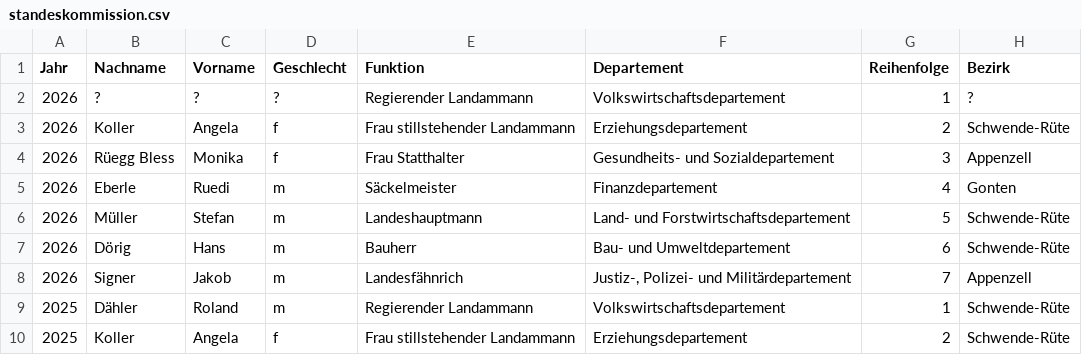
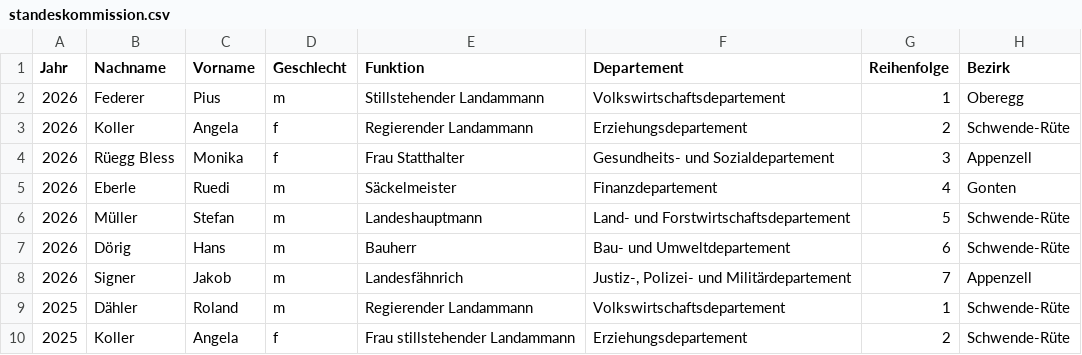
Before and after one commit to ursulinakoelbener/biigewis, a CSV file: docs/data/standeskommission.csv, drawn as a sheet; only a part is shown.

Commit message:
Update entries for 2026 in standeskommission.csv

```diff
--- a/docs/data/standeskommission.csv
+++ b/docs/data/standeskommission.csv
@@ -1,4 +1,4 @@
 Jahr;Nachname;Vorname;Geschlecht;Funktion;Departement;Reihenfolge;Bezirk
-2026;?;?;?;Regierender Landammann;Volkswirtschaftsdepartement;1;?
-2026;Koller;Angela;f;Frau stillstehender Landammann;Erziehungsdepartement;2;Schwende-Rüte
+2026;Federer;Pius;m;Stillstehender Landammann;Volkswirtschaftsdepartement;1;Oberegg
+2026;Koller;Angela;f;Regierender Landammann;Erziehungsdepartement;2;Schwende-Rüte
 2026;Rüegg Bless;Monika;f;Frau Statthalter;Gesundheits- und Sozialdepartement;3;Appenzell
```
